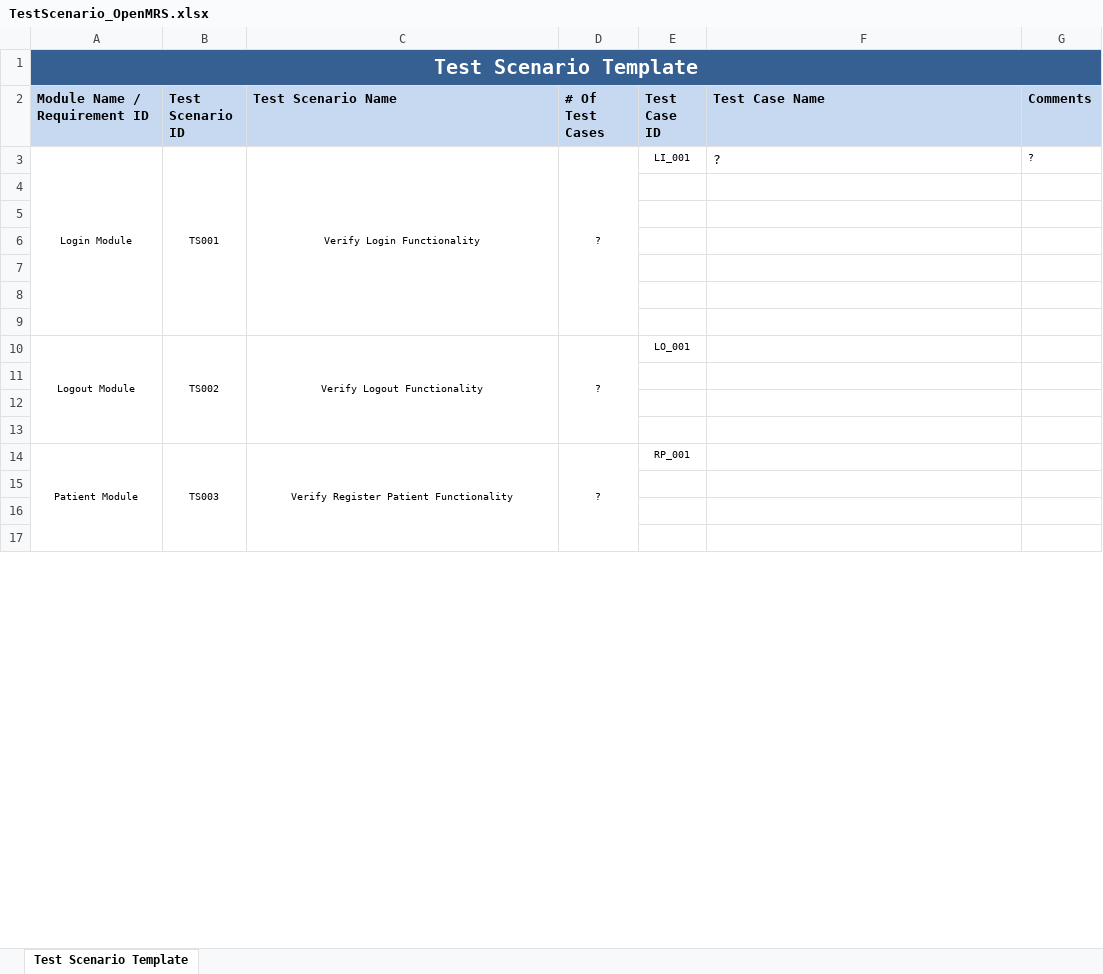
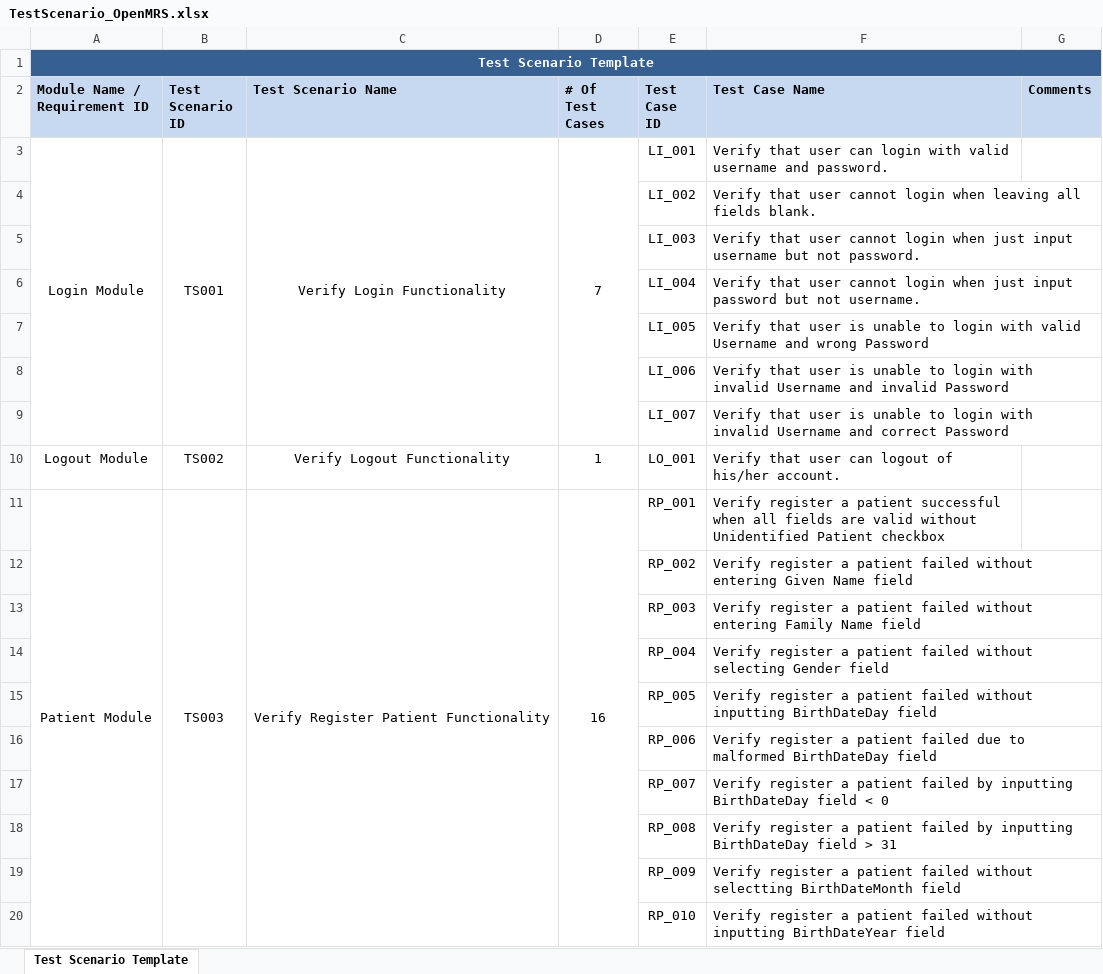
Before and after one commit to KTech3020/OpenMRSTesting-SWT301, an Excel workbook: Test scenario & Test case/TestScenario_OpenMRS.xlsx, sheet Test Scenario Template, drawn as a sheet; only a part is shown; values as stored, in another font and other column widths than the file's, no borders; removed rows and columns are numbered as before the commit, all else as after; the diff covers the shown part only; the diff names each change by its address in the sheet, - before the commit and + after, or states it on an @@ line.

```diff
--- a/Test scenario & Test case/TestScenario_OpenMRS.xlsx (sheet Test Scenario Template)
+++ b/Test scenario & Test case/TestScenario_OpenMRS.xlsx (sheet Test Scenario Template)
@@ A1 text size: smaller @@
@@ A3:E3 text size: larger @@
-D3 (# Of Test Cases): ?
+D3 (# Of Test Cases): 7
-F3 (Test Case Name): ?
+F3 (Test Case Name): Verify that user can login with valid username and password.
-G3 (Comments): ?
+G3 (Comments): (empty)
-row 4: (empty)
+row 4:  |  |  |  | LI_002 | Verify that user cannot login when leaving all fields blank.
-row 5: (empty)
+row 5:  |  |  |  | LI_003 | Verify that user cannot login when just input username but not password.
-row 6: (empty)
+row 6:  |  |  |  | LI_004 | Verify that user cannot login when just input password but not username.
-row 7: (empty)
+row 7:  |  |  |  | LI_005 | Verify that user is unable to login with valid Username and wrong Password
-row 8: (empty)
+row 8:  |  |  |  | LI_006 | Verify that user is unable to login with invalid Username and invalid Password
-row 9: (empty)
+row 9:  |  |  |  | LI_007 | Verify that user is unable to login with invalid Username and correct Password
@@ A10:E10 text size: larger @@
-A10:A13 merged
-B10:B13 merged
-C10:C13 merged
-D10 (# Of Test Cases): ?
+D10 (# Of Test Cases): 1
-D10:D13 merged
-F10 (Test Case Name): (empty)
+F10 (Test Case Name): Verify that user can logout of his/her account.
-row 11: (empty)
-row 12: (empty)
-row 13: (empty)
@@ A11:E11 text size: larger @@
-D11 (# Of Test Cases): ?
+D11 (# Of Test Cases): 16
-F11 (Test Case Name): (empty)
+F11 (Test Case Name): Verify register a patient successful when all fields are valid without Unidentified Patient checkbox
-row 12: (empty)
+row 12:  |  |  |  | RP_002 | Verify register a patient failed without entering Given Name field
-row 13: (empty)
+row 13:  |  |  |  | RP_003 | Verify register a patient failed without entering Family Name field
-row 14: (empty)
+row 14:  |  |  |  | RP_004 | Verify register a patient failed without selecting Gender field
+row 15:  |  |  |  | RP_005 | Verify register a patient failed without inputting BirthDateDay field
+row 16:  |  |  |  | RP_006 | Verify register a patient failed due to malformed BirthDateDay field
+row 17:  |  |  |  | RP_007 | Verify register a patient failed by inputting BirthDateDay field < 0
+row 18:  |  |  |  | RP_008 | Verify register a patient failed by inputting BirthDateDay field > 31
+row 19:  |  |  |  | RP_009 | Verify register a patient failed without selectting BirthDateMonth field
+row 20:  |  |  |  | RP_010 | Verify register a patient failed without inputting BirthDateYear field
```
Also changed, not shown: 42 added rows, 20 edited cells, cell formats and merged cells elsewhere in this sheet, Test scenario & Test case/TestCase-Openmrs.xlsx, 1 other file.
